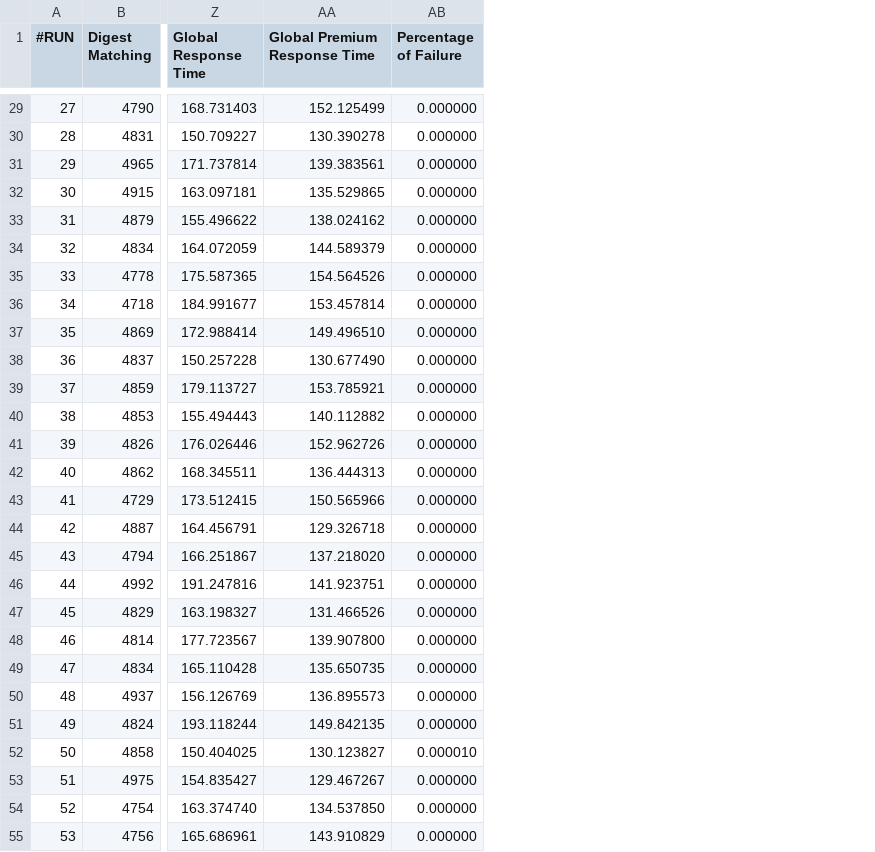
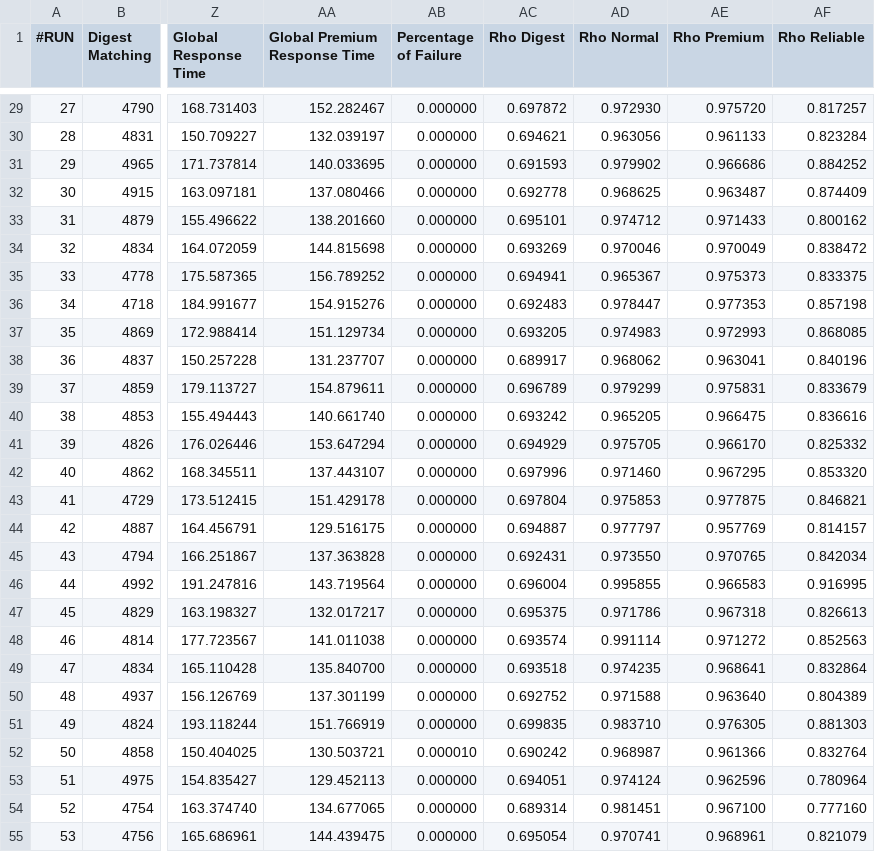
Before and after one commit to matteociccaglione/SandboxPerformanceCode, a CSV file: simulation_stats.csv, drawn as a sheet; only a part is shown, gaps mark what is left out; the diff covers the shown part only; the diff names each change by its address in the sheet, - before the commit and + after, or states it on an @@ line.

```diff
--- a/simulation_stats.csv
+++ b/simulation_stats.csv
+column AC (Rho Digest), rows 29-55: 0.697872 | 0.694621 | 0.691593 | 0.692778 | 0.695101 | 0.693269 | 0.694941 | 0.692483 | 0.693205 | 0.689917 | 0.696789 | 0.693242 | 0.694929 | 0.697996 | 0.697804 | 0.694887 | 0.692431 | 0.696004 | 0.695375 | 0.693574 | 0.693518 | 0.692752 | 0.699835 | 0.690242 | 0.694051 | 0.689314 | 0.695054
+column AD (Rho Normal), rows 29-55: 0.972930 | 0.963056 | 0.979902 | 0.968625 | 0.974712 | 0.970046 | 0.965367 | 0.978447 | 0.974983 | 0.968062 | 0.979299 | 0.965205 | 0.975705 | 0.971460 | 0.975853 | 0.977797 | 0.973550 | 0.995855 | 0.971786 | 0.991114 | 0.974235 | 0.971588 | 0.983710 | 0.968987 | 0.974124 | 0.981451 | 0.970741
+column AE (Rho Premium), rows 29-55: 0.975720 | 0.961133 | 0.966686 | 0.963487 | 0.971433 | 0.970049 | 0.975373 | 0.977353 | 0.972993 | 0.963041 | 0.975831 | 0.966475 | 0.966170 | 0.967295 | 0.977875 | 0.957769 | 0.970765 | 0.966583 | 0.967318 | 0.971272 | 0.968641 | 0.963640 | 0.976305 | 0.961366 | 0.962596 | 0.967100 | 0.968961
+column AF (Rho Reliable), rows 29-55: 0.817257 | 0.823284 | 0.884252 | 0.874409 | 0.800162 | 0.838472 | 0.833375 | 0.857198 | 0.868085 | 0.840196 | 0.833679 | 0.836616 | 0.825332 | 0.853320 | 0.846821 | 0.814157 | 0.842034 | 0.916995 | 0.826613 | 0.852563 | 0.832864 | 0.804389 | 0.881303 | 0.832764 | 0.780964 | 0.777160 | 0.821079
-AA29 (Global Premium Response Time): 152.125499
+AA29 (Global Premium Response Time): 152.282467
-AA30 (Global Premium Response Time): 130.390278
+AA30 (Global Premium Response Time): 132.039197
-AA31 (Global Premium Response Time): 139.383561
+AA31 (Global Premium Response Time): 140.033695
-AA32 (Global Premium Response Time): 135.529865
+AA32 (Global Premium Response Time): 137.080466
-AA33 (Global Premium Response Time): 138.024162
+AA33 (Global Premium Response Time): 138.201660
-AA34 (Global Premium Response Time): 144.589379
+AA34 (Global Premium Response Time): 144.815698
-AA35 (Global Premium Response Time): 154.564526
+AA35 (Global Premium Response Time): 156.789252
-AA36 (Global Premium Response Time): 153.457814
+AA36 (Global Premium Response Time): 154.915276
-AA37 (Global Premium Response Time): 149.496510
+AA37 (Global Premium Response Time): 151.129734
-AA38 (Global Premium Response Time): 130.677490
+AA38 (Global Premium Response Time): 131.237707
-AA39 (Global Premium Response Time): 153.785921
+AA39 (Global Premium Response Time): 154.879611
-AA40 (Global Premium Response Time): 140.112882
+AA40 (Global Premium Response Time): 140.661740
-AA41 (Global Premium Response Time): 152.962726
+AA41 (Global Premium Response Time): 153.647294
-AA42 (Global Premium Response Time): 136.444313
+AA42 (Global Premium Response Time): 137.443107
-AA43 (Global Premium Response Time): 150.565966
+AA43 (Global Premium Response Time): 151.429178
-AA44 (Global Premium Response Time): 129.326718
+AA44 (Global Premium Response Time): 129.516175
-AA45 (Global Premium Response Time): 137.218020
+AA45 (Global Premium Response Time): 137.363828
-AA46 (Global Premium Response Time): 141.923751
+AA46 (Global Premium Response Time): 143.719564
-AA47 (Global Premium Response Time): 131.466526
+AA47 (Global Premium Response Time): 132.017217
-AA48 (Global Premium Response Time): 139.907800
+AA48 (Global Premium Response Time): 141.011038
-AA49 (Global Premium Response Time): 135.650735
+AA49 (Global Premium Response Time): 135.840700
-AA50 (Global Premium Response Time): 136.895573
+AA50 (Global Premium Response Time): 137.301199
-AA51 (Global Premium Response Time): 149.842135
+AA51 (Global Premium Response Time): 151.766919
-AA52 (Global Premium Response Time): 130.123827
+AA52 (Global Premium Response Time): 130.503721
-AA53 (Global Premium Response Time): 129.467267
+AA53 (Global Premium Response Time): 129.452113
-AA54 (Global Premium Response Time): 134.537850
+AA54 (Global Premium Response Time): 134.677065
-AA55 (Global Premium Response Time): 143.910829
+AA55 (Global Premium Response Time): 144.439475
```
Also changed, not shown: 101 edited cells elsewhere in this file, interval_estimation.csv, 7 other files.
